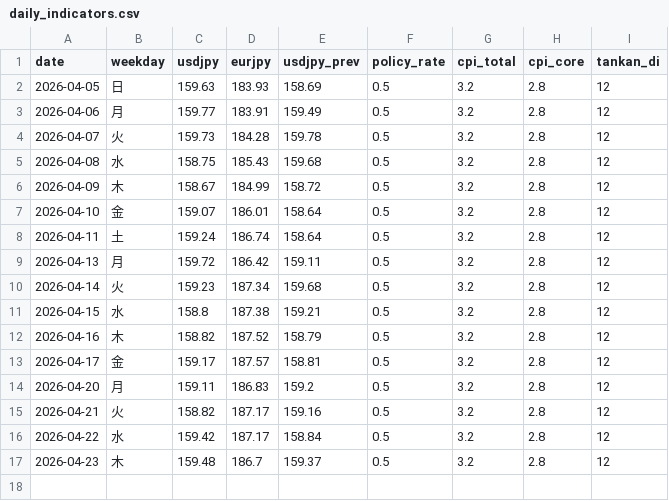
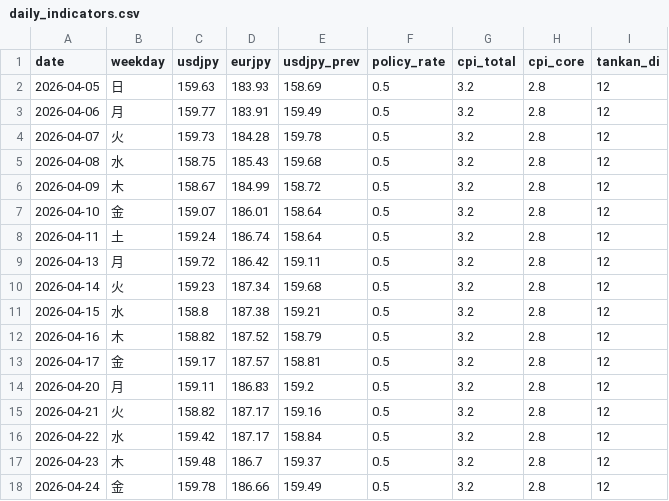
Before and after one commit to koshiro-y-0/n225-bot, a CSV file: data/daily_indicators.csv, drawn as a sheet.

```diff
--- a/data/daily_indicators.csv
+++ b/data/daily_indicators.csv
@@ -17 +17,2 @@ date,weekday,usdjpy,eurjpy,usdjpy_prev,policy_rate,cpi_total,cpi_core,tankan_di
 2026-04-23,木,159.48,186.7,159.37,0.5,3.2,2.8,12
+2026-04-24,金,159.78,186.66,159.49,0.5,3.2,2.8,12
```
